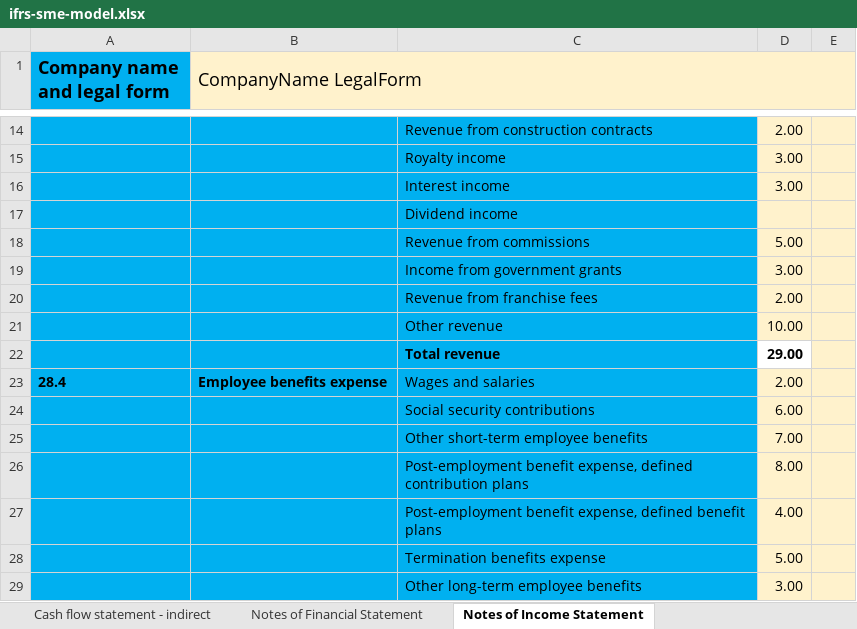
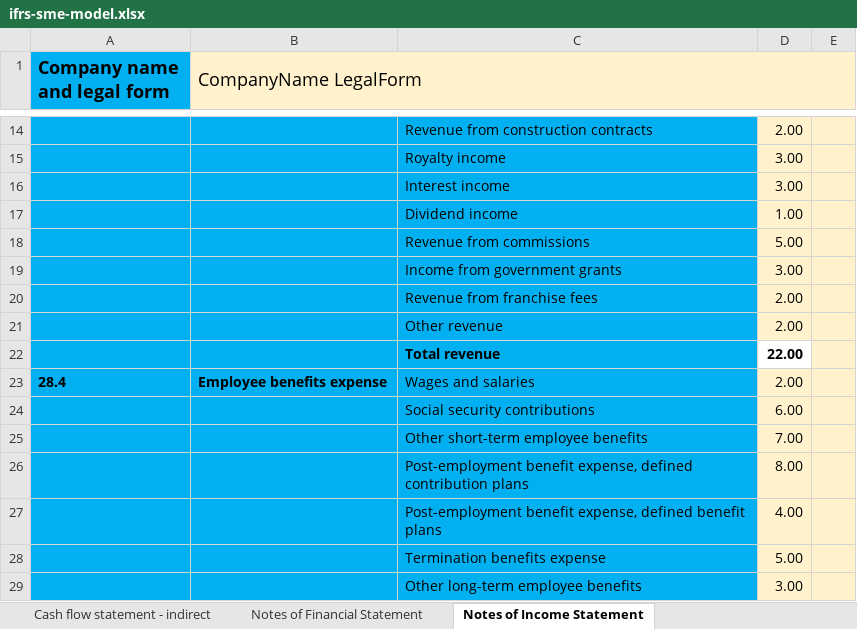
Before and after one commit to BananaAccounting/IFRS, an Excel workbook: ifrs-sme-model.xlsx, sheet Notes of Income Statement, drawn as a sheet; only a part is shown, gaps mark what is left out; values as stored, in another font and other column widths than the file's, no borders; the diff names each change by its address in the sheet, - before the commit and + after, or states it on an @@ line.

Commit message:
update ifrs sme model, add new image relative notes

```diff
--- a/ifrs-sme-model.xlsx (sheet Notes of Income Statement)
+++ b/ifrs-sme-model.xlsx (sheet Notes of Income Statement)
-D17: (empty)
+D17: 1.00
-D21: 10.00
+D21: 2.00
-D22: 29.00
+D22: 22.00
```
Also changed, not shown: sheet Notes of Cash flow Statement, sheet Statement of changes in equity, 1 other file.
